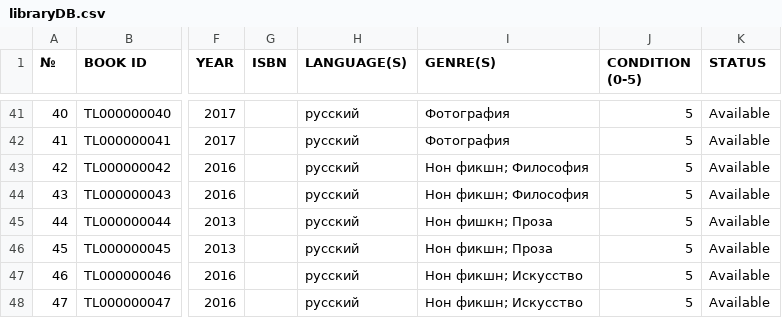
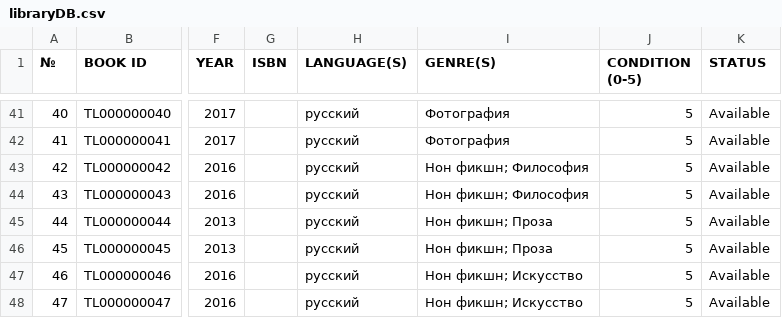
Before and after one commit to VladislavGeneralov/tldb-web, a CSV file: docs/data/libraryDB.csv, drawn as a sheet; only a part is shown, gaps mark what is left out; the diff names each change by its address in the sheet, - before the commit and + after, or states it on an @@ line.

```diff
--- a/docs/data/libraryDB.csv
+++ b/docs/data/libraryDB.csv
-I45 (GENRE(S)): Нон фишкн; Проза
+I45 (GENRE(S)): Нон фикшн; Проза
```
